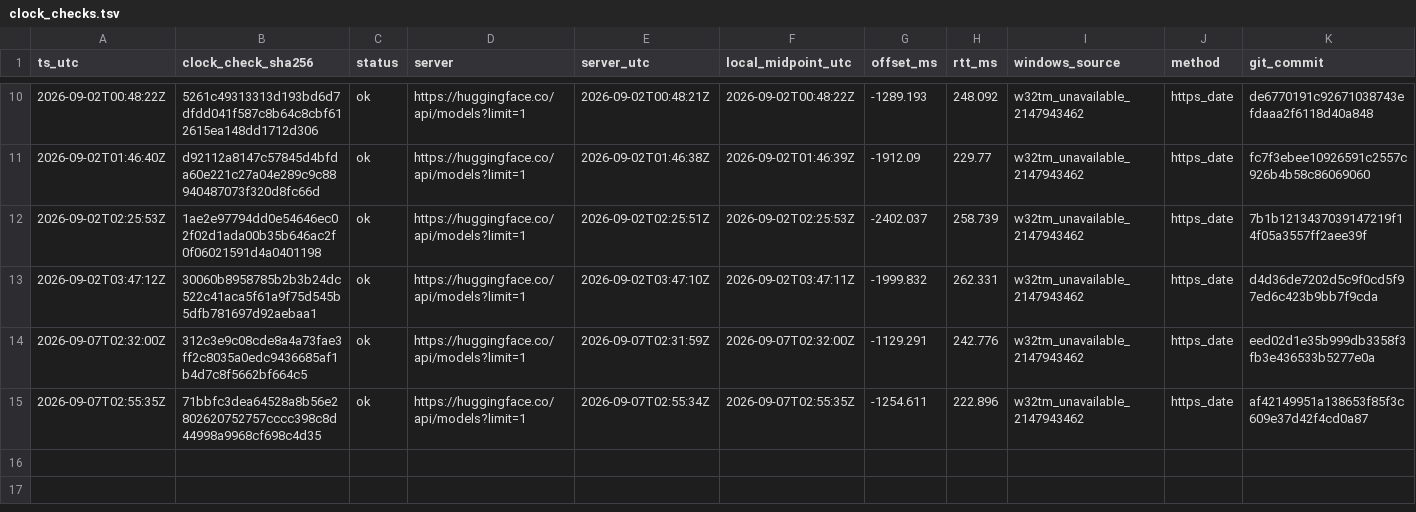
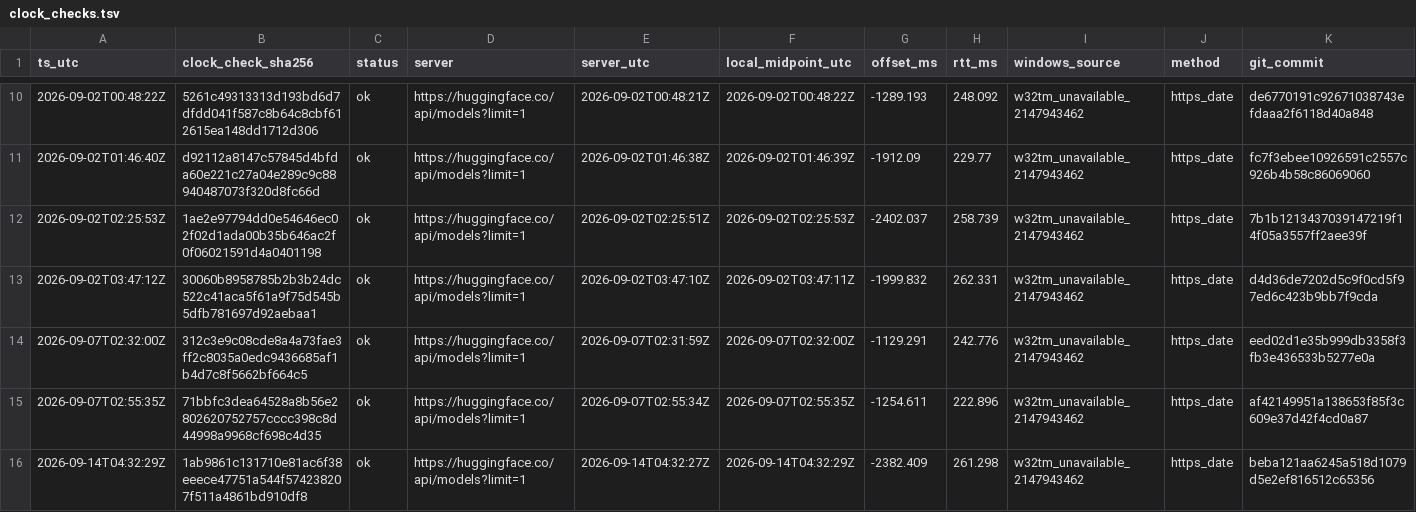
Before and after one commit to jinsan02/kotokenlab, a TSV file: experiments/clock_checks.tsv, drawn as a sheet; only a part is shown, gaps mark what is left out; rows hold the shown columns only; the diff names each change by its address in the sheet, - before the commit and + after, or states it on an @@ line.

```diff
--- a/experiments/clock_checks.tsv
+++ b/experiments/clock_checks.tsv
+row 16: 2026-09-14T04:32:29Z | 1ab9861c131710e81ac6f38eeece47751a544f574238207f511a4861bd910df8 | ok | https://huggingface.co/api/models?limit=1 | 2026-09-14T04:32:27Z | 2026-09-14T04:32:29Z | -2382.409 | 261.298 | w32tm_unavailable_2147943462 | https_date | beba121aa6245a518d1079d5e2ef816512c65356
```
Also changed, not shown: 1 other file.
